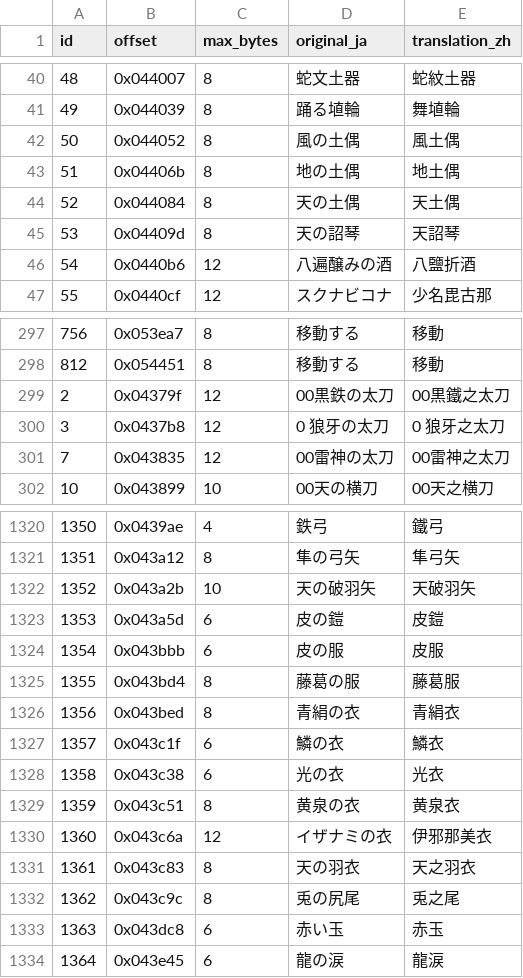
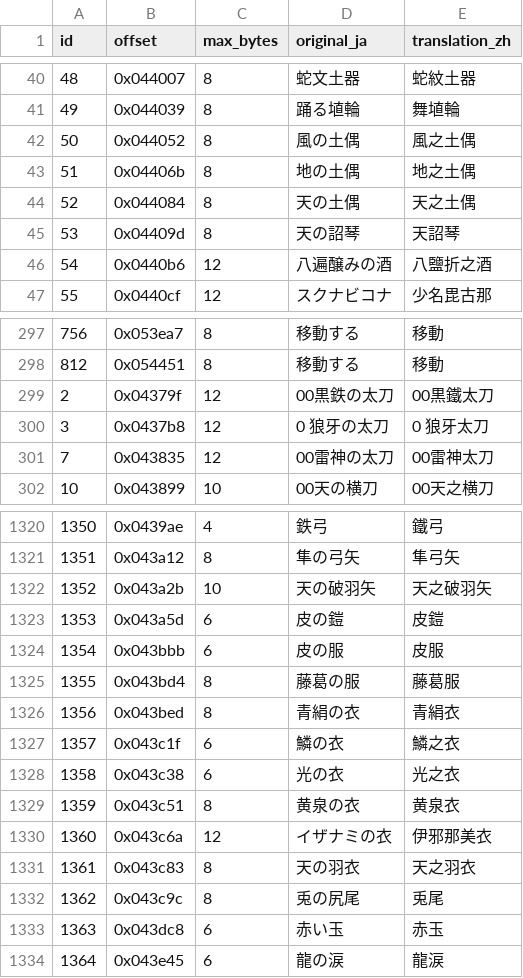
Before and after one commit to tzengyuxio/kami-zh, a TSV file: translation/main_ui.tsv, drawn as a sheet; only a part is shown, gaps mark what is left out; the diff covers the shown part only.

Commit message:
fix(ui): settle when item names render の as 之
Rules, applied in order and now in the style guide: a fixed Kojiki name
wins (八鹽折之酒, 神度劍, 天詔琴); a 天 modifier takes 之 (天之羽衣,
天之破羽矢); a one-character modifier on a one-character item takes 之
(葛之弓, 赤之鎧) unless the pair is already a common word (鐵劍, 皮鎧,
桃實, 蒲粉, 龍涙); items that come as a set read alike (風之土偶,
地之土偶, 天之土偶); everything else joins directly (黒鐵太刀, 大蛇劍).

```diff
--- a/translation/main_ui.tsv
+++ b/translation/main_ui.tsv
@@ -41,7 +41,7 @@ id	offset	max_bytes	original_ja	translation_zh
 49	0x044039	8	踊る埴輪	舞埴輪
-50	0x044052	8	風の土偶	風土偶
-51	0x04406b	8	地の土偶	地土偶
-52	0x044084	8	天の土偶	天土偶
+50	0x044052	8	風の土偶	風之土偶
+51	0x04406b	8	地の土偶	地之土偶
+52	0x044084	8	天の土偶	天之土偶
 53	0x04409d	8	天の詔琴	天詔琴
-54	0x0440b6	12	八遍醸みの酒	八鹽折酒
+54	0x0440b6	12	八遍醸みの酒	八鹽折之酒
 55	0x0440cf	12	スクナビコナ	少名毘古那
@@ -298,5 +298,5 @@ id	offset	max_bytes	original_ja	translation_zh
 812	0x054451	8	移動する	移動
-2	0x04379f	12	00黒鉄の太刀	00黒鐵之太刀
-3	0x0437b8	12	0 狼牙の太刀	0 狼牙之太刀
-7	0x043835	12	00雷神の太刀	00雷神之太刀
+2	0x04379f	12	00黒鉄の太刀	00黒鐵太刀
+3	0x0437b8	12	0 狼牙の太刀	0 狼牙太刀
+7	0x043835	12	00雷神の太刀	00雷神太刀
 10	0x043899	10	00天の横刀	00天之横刀
@@ -1321,3 +1321,3 @@ id	offset	max_bytes	original_ja	translation_zh
 1351	0x043a12	8	隼の弓矢	隼弓矢
-1352	0x043a2b	10	天の破羽矢	天破羽矢
+1352	0x043a2b	10	天の破羽矢	天之破羽矢
 1353	0x043a5d	6	皮の鎧	皮鎧
@@ -1326,4 +1326,4 @@ id	offset	max_bytes	original_ja	translation_zh
 1356	0x043bed	8	青絹の衣	青絹衣
-1357	0x043c1f	6	鱗の衣	鱗衣
-1358	0x043c38	6	光の衣	光衣
+1357	0x043c1f	6	鱗の衣	鱗之衣
+1358	0x043c38	6	光の衣	光之衣
 1359	0x043c51	8	黄泉の衣	黄泉衣
@@ -1331,3 +1331,3 @@ id	offset	max_bytes	original_ja	translation_zh
 1361	0x043c83	8	天の羽衣	天之羽衣
-1362	0x043c9c	8	兎の尻尾	兎之尾
+1362	0x043c9c	8	兎の尻尾	兎尾
 1363	0x043dc8	6	赤い玉	赤玉
```
Also changed, not shown: 4 edited cells elsewhere in this file, 1 other file.
